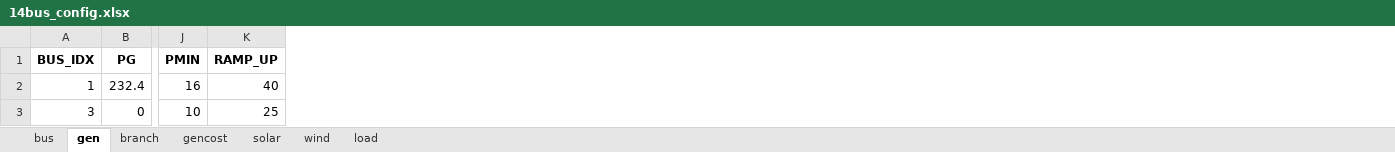
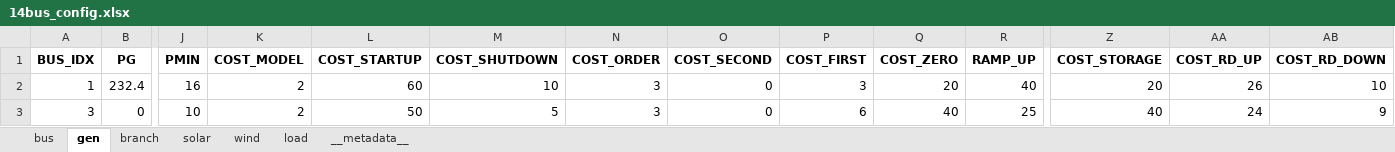
Before and after one commit to xuwkk/gridforge, an Excel workbook: examples/14bus_uc/14bus_config.xlsx, sheet gen, drawn as a sheet; only a part is shown, gaps mark what is left out; values as stored, in another font and other column widths than the file's, no borders; the diff names each change by its address in the sheet, - before the commit and + after, or states it on an @@ line.

Commit message:
chore: update project structure and documentation
- Add LICENSE file with MIT License.
- Introduce mkdocs.yml for documentation management.
- Create GitHub Actions workflow for automatic documentation deployment.
- Add new documentation files for bus data assignment, configuration definition, copyright, examples, and grid data access.
- Remove outdated config_definition.md and tx123bt_workflow.md files.
- Update .gitignore to include new directories and files.

```diff
--- a/examples/14bus_uc/14bus_config.xlsx (sheet gen)
+++ b/examples/14bus_uc/14bus_config.xlsx (sheet gen)
-sheet tab: gencost
+sheet tab: __metadata__
+column K (COST_MODEL), rows 2-3: 2 | 2
+column L (COST_STARTUP), rows 2-3: 60 | 50
+column M (COST_SHUTDOWN), rows 2-3: 10 | 5
+column N (COST_ORDER), rows 2-3: 3 | 3
+column O (COST_SECOND), rows 2-3: 0 | 0
+column P (COST_FIRST), rows 2-3: 3 | 6
+column Q (COST_ZERO), rows 2-3: 20 | 40
+column Z (COST_STORAGE), rows 2-3: 20 | 40
+column AA (COST_RD_UP), rows 2-3: 26 | 24
+column AB (COST_RD_DOWN), rows 2-3: 10 | 9
```
Also changed, not shown: 42 other files.
